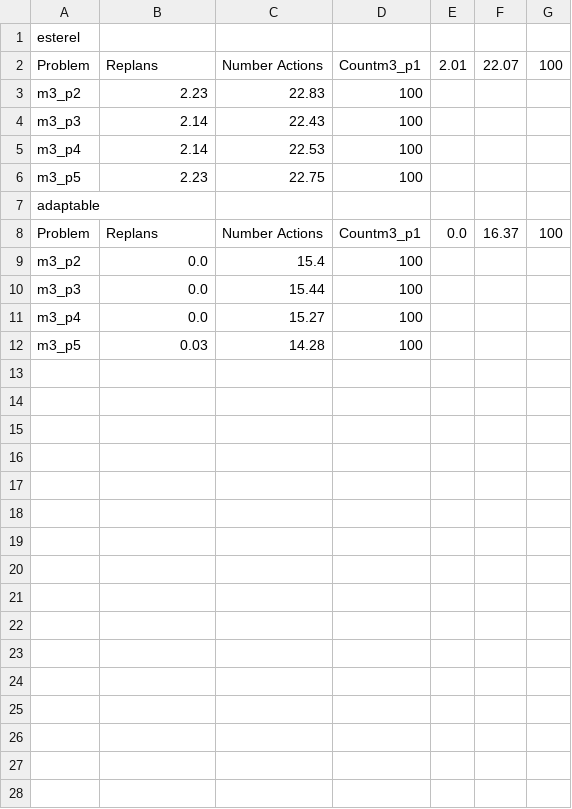
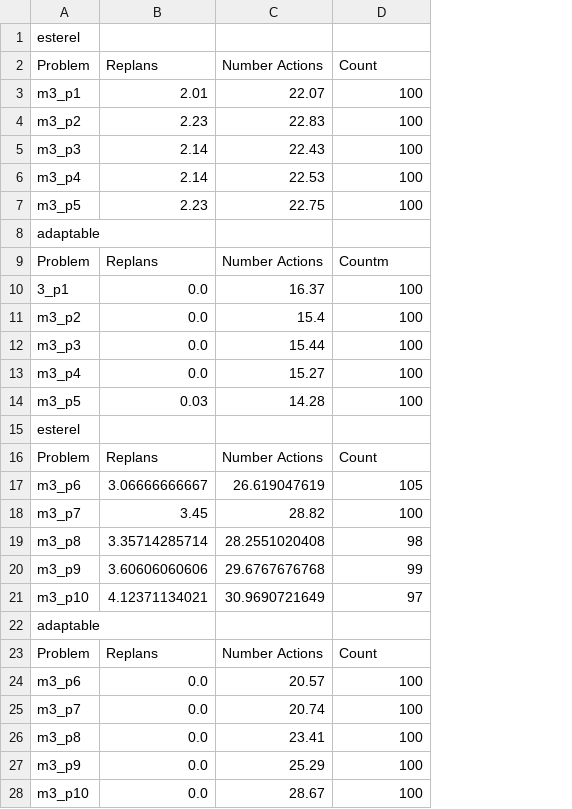
Before and after one commit to TomasRibeiro96/Olisipo-planner, a CSV file: factory_robot-results/adv_factory_robot/problem_m3/results_suc-m3.csv, drawn as a sheet; removed rows and columns are numbered as before the commit, all else as after; the diff names each change by its address in the sheet, - before the commit and + after, or states it on an @@ line.

```diff
--- a/factory_robot-results/adv_factory_robot/problem_m3/results_suc-m3.csv
+++ b/factory_robot-results/adv_factory_robot/problem_m3/results_suc-m3.csv
-column E (2.01), row 8: 0.0
-column F (22.07), row 8: 16.37
-column G (100), row 8: 100
-D2: Countm3_p1
+D2: Count
+row 3: m3_p1 | 2.01 | 22.07 | 100
-D9 (Count): Countm3_p1
+D9 (Count): Countm
+row 10: 3_p1 | 0.0 | 16.37 | 100
+row 15: esterel
+row 16: Problem | Replans | Number Actions | Count
+row 17: m3_p6 | 3.06666666667 | 26.619047619 | 105
+row 18: m3_p7 | 3.45 | 28.82 | 100
+row 19: m3_p8 | 3.35714285714 | 28.2551020408 | 98
+row 20: m3_p9 | 3.60606060606 | 29.6767676768 | 99
+row 21: m3_p10 | 4.12371134021 | 30.9690721649 | 97
+row 22: adaptable
+row 23: Problem | Replans | Number Actions | Count
+row 24: m3_p6 | 0.0 | 20.57 | 100
+row 25: m3_p7 | 0.0 | 20.74 | 100
+row 26: m3_p8 | 0.0 | 23.41 | 100
+row 27: m3_p9 | 0.0 | 25.29 | 100
+row 28: m3_p10 | 0.0 | 28.67 | 100
```
Also changed, not shown: factory_robot-results/adv_factory_robot/problem_m3/results_all-m3.csv, 18 other files.
